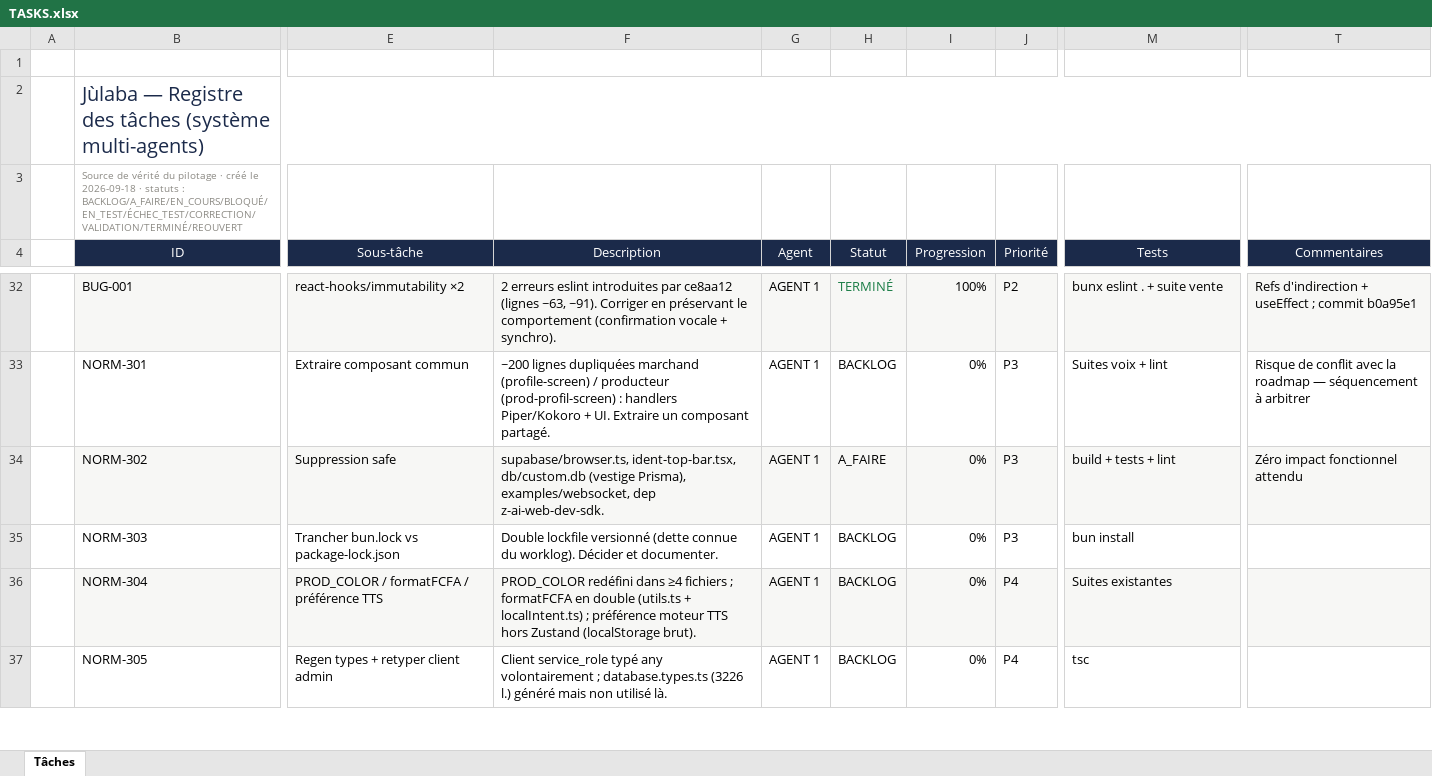
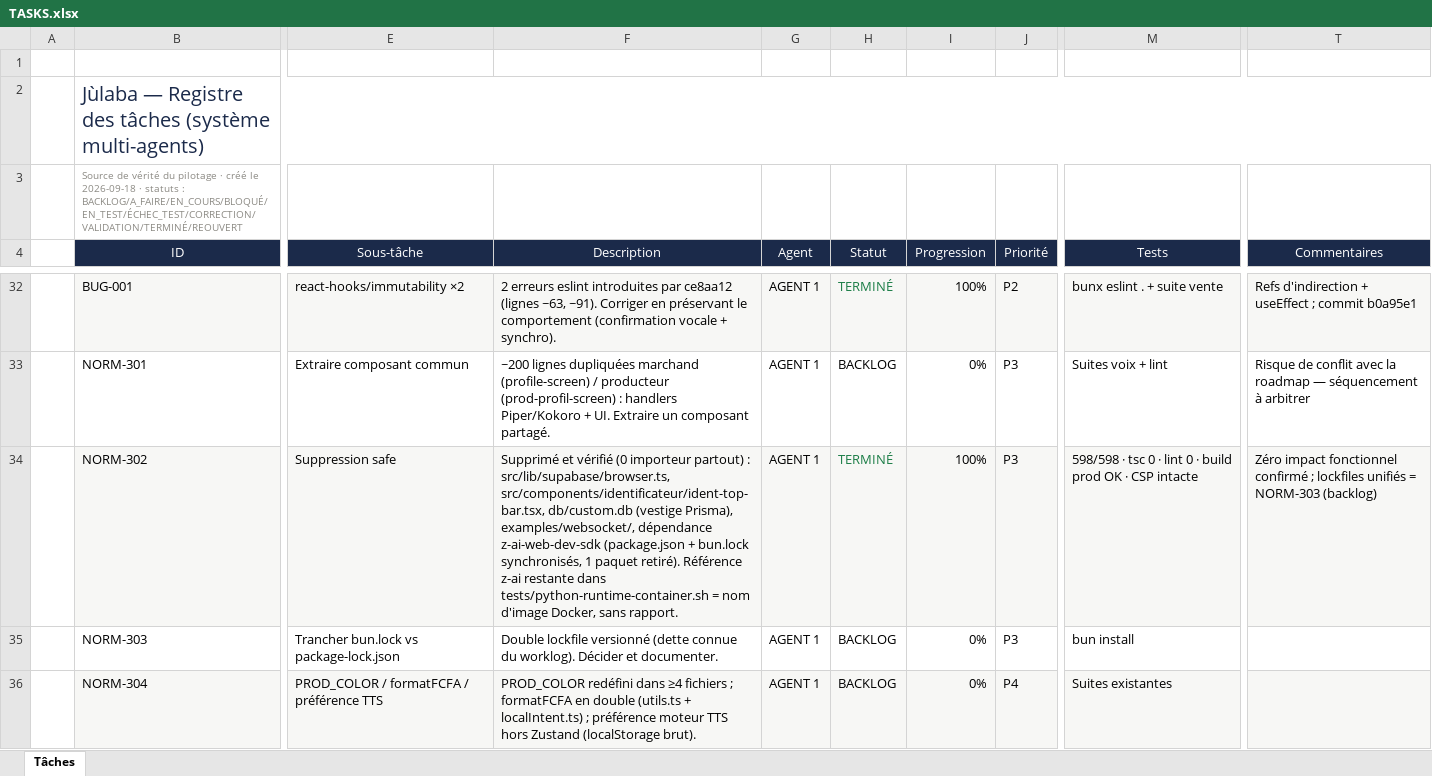
Before and after one commit to akoun-dev/julaba, an Excel workbook: .ai/TASKS.xlsx, sheet Tâches, drawn as a sheet; only a part is shown, gaps mark what is left out; the shorter side is filled out with more unchanged rows; values as stored, in another font and other column widths than the file's, no borders; the diff names each change by its address in the sheet, - before the commit and + after, or states it on an @@ line.

Commit message:
chore(cleanup): supprimer le code mort vérifié (NORM-302)
- src/lib/supabase/browser.ts, ident-top-bar.tsx, db/custom.db,
  examples/websocket/ : 0 importeur confirmé partout
- dep z-ai-web-dev-sdk retirée (package.json + bun.lock synchronisés)
- 598/598 · tsc 0 · lint 0 · build prod OK · CSP intacte
- registre : NORM-302 → TERMINÉ (TASKS.xlsx + miroir + CHANGELOG +
  AGENT1_STATUS)

```diff
--- a/.ai/TASKS.xlsx (sheet Tâches)
+++ b/.ai/TASKS.xlsx (sheet Tâches)
-F34 (Description): supabase/browser.ts, ident-top-bar.tsx, db/custom.db (vestige Prisma), examples/websocket, dep z-ai-web-dev-sdk.
+F34 (Description): Supprimé et vérifié (0 importeur partout) : src/lib/supabase/browser.ts, src/components/identificateur/ident-top-bar.tsx, db/custom.db (vestige Prisma), examples/websocket/, dépendance z-ai-web-dev-sdk (package.json + bun.lock synchronisés, 1 paquet retiré). Référence z-ai restante dans tests/python-runtime-container.sh = nom d'image Docker, sans rapport.
-H34 (Statut): A_FAIRE
+H34 (Statut): TERMINÉ
-H34 text colour: black
+H34 text colour: #1B7D46
-I34 (Progression): 0%
+I34 (Progression): 100%
-M34 (Tests): build + tests + lint
+M34 (Tests): 598/598 · tsc 0 · lint 0 · build prod OK · CSP intacte
-T34 (Commentaires): …impact fonctionnel attendu
+T34 (Commentaires): …impact fonctionnel confirmé ; lockfiles unifiés = NORM-303 (backlog)
```
Also changed, not shown: 11 other files.
